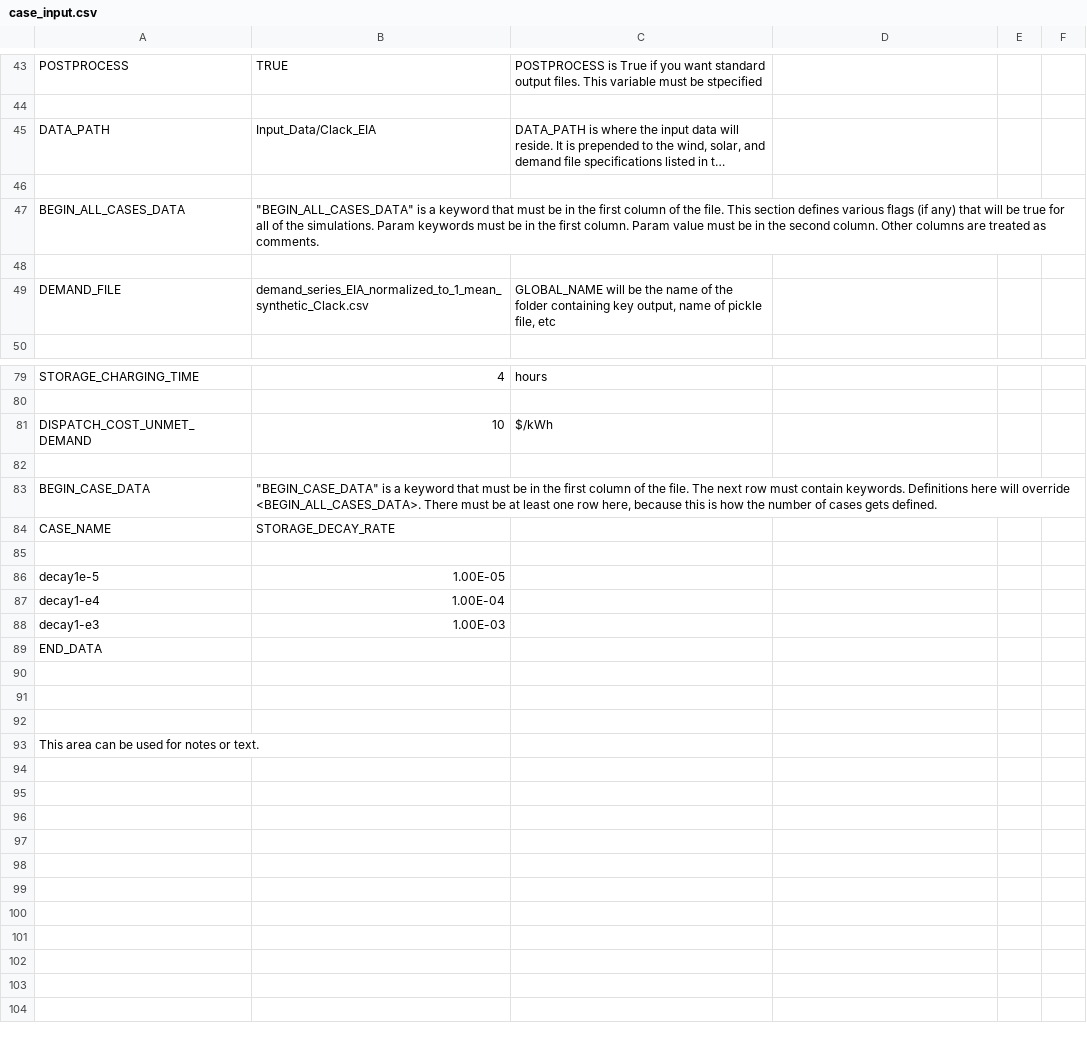
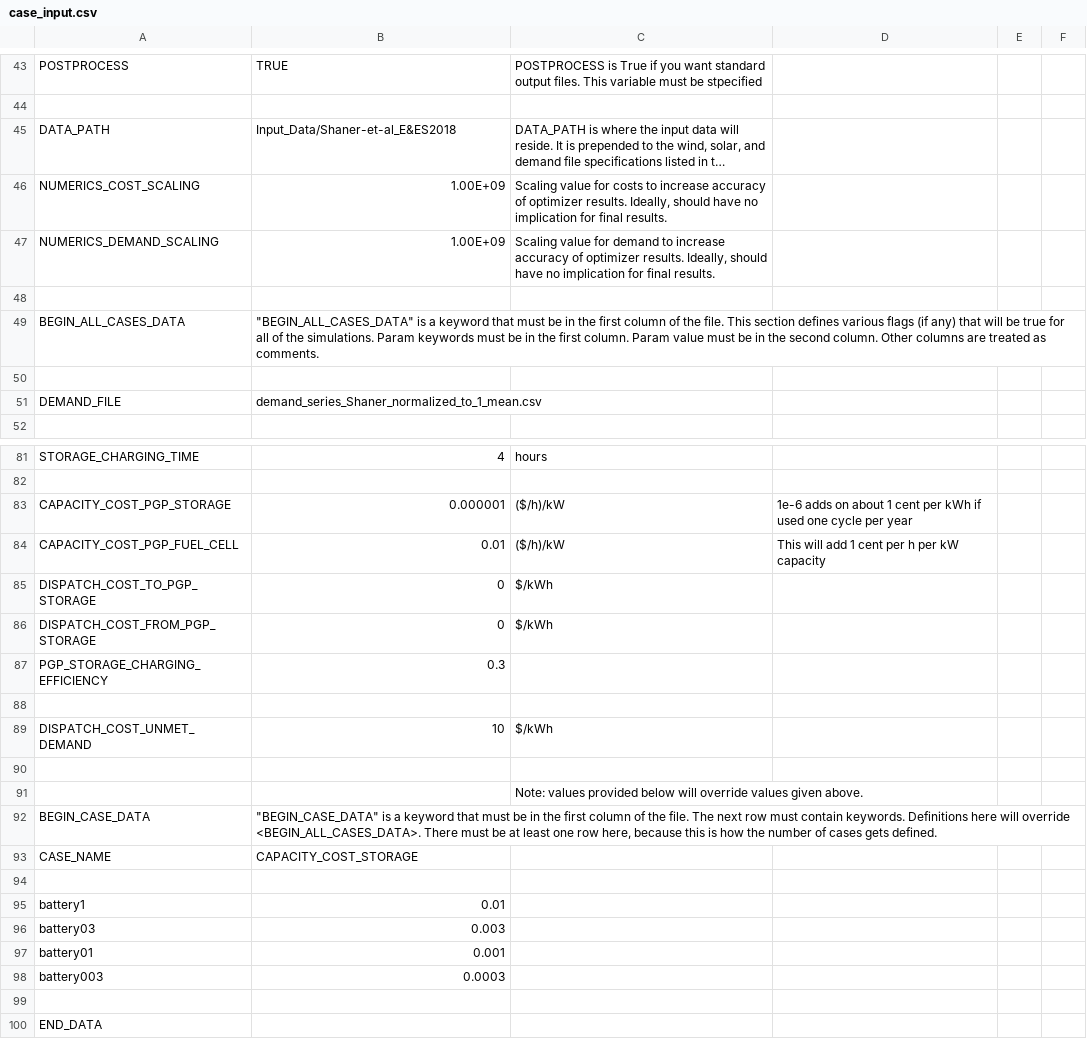
Before and after one commit to ClabEnergyProject/SEM-1, a CSV file: case_input.csv, drawn as a sheet; only a part is shown, gaps mark what is left out; the shorter side is filled out with more unchanged rows; long unchanged cells end in …; removed rows and columns are numbered as before the commit, all else as after; the diff covers the shown part only; the diff names each change by its address in the sheet, - before the commit and + after, or states it on an @@ line.

```diff
--- a/case_input.csv
+++ b/case_input.csv
-B45: Input_Data/Clack_EIA
+B45: Input_Data/Shaner-et-al_E&ES2018
+row 46: NUMERICS_COST_SCALING | 1.00E+09 | Scaling value for costs to increase accuracy of optimizer results. Ideally, should have no implication for final results.
+row 47: NUMERICS_DEMAND_SCALING | 1.00E+09 | Scaling value for demand to increase accuracy of optimizer results. Ideally, should have no implication for final results.
-B51: demand_series_EIA_normalized_to_1_mean_synthetic_Clack.csv
+B51: demand_series_Shaner_normalized_to_1_mean.csv
-C51: GLOBAL_NAME will be the name of the folder containing key output, name of pickle file, etc
+C51: (empty)
+row 83: CAPACITY_COST_PGP_STORAGE | 0.000001 | ($/h)/kW | 1e-6 adds on about 1 cent per kWh if used one cycle per year
+row 84: CAPACITY_COST_PGP_FUEL_CELL | 0.01 | ($/h)/kW | This will add 1 cent per h per kW capacity
+row 85: DISPATCH_COST_TO_PGP_STORAGE | 0 | $/kWh
+row 86: DISPATCH_COST_FROM_PGP_STORAGE | 0 | $/kWh
+row 87: PGP_STORAGE_CHARGING_EFFICIENCY | 0.3
+row 88: (empty)
+row 91:  |  | Note: values provided below will override values given above.
-B93: STORAGE_DECAY_RATE
+B93: CAPACITY_COST_STORAGE
-row 86: decay1e-5 | 1.00E-05
-row 87: decay1-e4 | 1.00E-04
+row 95: battery1 | 0.01
+row 96: battery03 | 0.003
+row 97: battery01 | 0.001
+row 98: battery003 | 0.0003
-row 99: decay1-e3 | 1.00E-03
+row 99: (empty)
```
Also changed, not shown: 24 edited cells elsewhere in this file, 1 other file.
